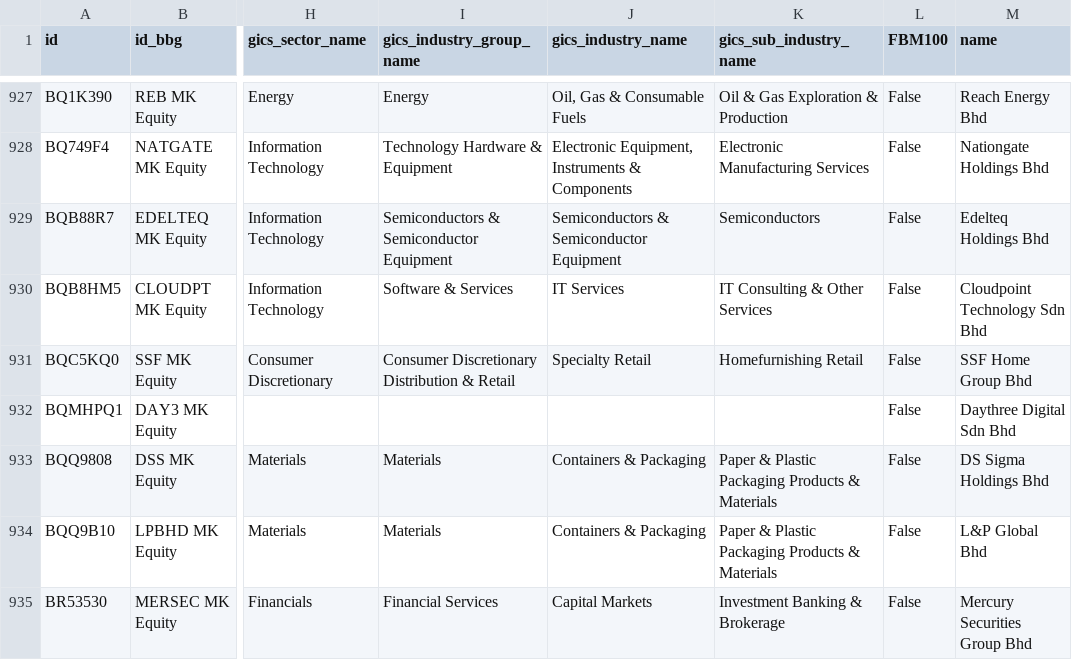
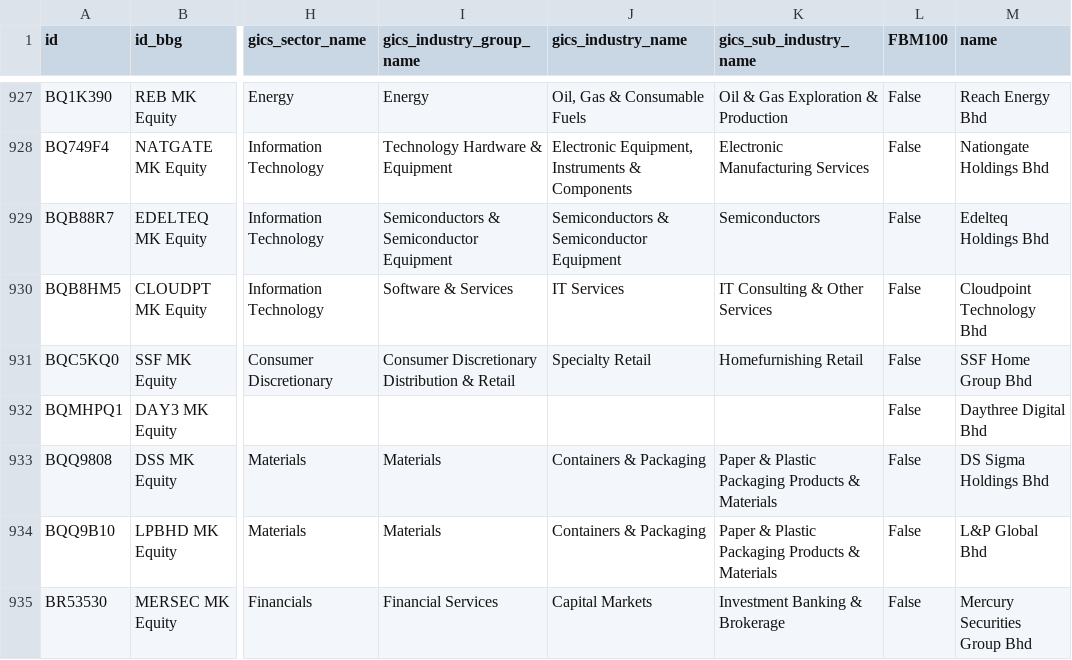
Before and after one commit to etq-quant/bursa, a CSV file: data/meta_data.csv, drawn as a sheet; only a part is shown, gaps mark what is left out; the diff names each change by its address in the sheet, - before the commit and + after, or states it on an @@ line.

Commit message:
[bot] commit

```diff
--- a/data/meta_data.csv
+++ b/data/meta_data.csv
-M930 (name): Cloudpoint Technology Sdn Bhd
+M930 (name): Cloudpoint Technology Bhd
-M932 (name): Daythree Digital Sdn Bhd
+M932 (name): Daythree Digital Bhd
```
